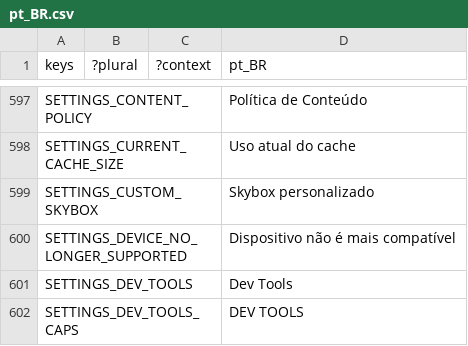
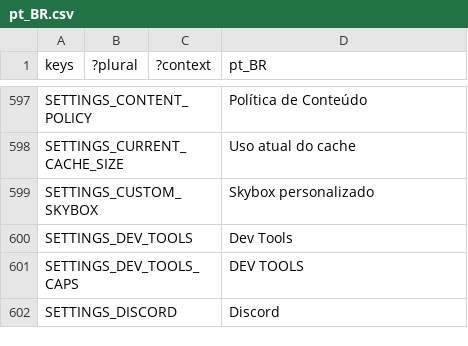
Before and after one commit to decentraland/godot-explorer, a CSV file: godot/locale/pt_BR.csv, drawn as a sheet; only a part is shown, gaps mark what is left out; the shorter side is filled out with more unchanged rows; the diff names each change by its address in the sheet, - before the commit and + after, or states it on an @@ line.

Commit message:
fix(mobile): close review findings on device-support modals
- cap the re-show evaluation to once per process lifetime (was
  re-evaluating on every Discover visit, letting a device returning
  after a long gap cascade through several schedule tiers at once)
- fail the day-schedule check closed instead of open when the
  first-detected anchor is missing
- restore _force_hide_loading_screen() dropped during the main merge
  in async_show_private_world_modal()
- persist the modal-shown cadence only after the modal is confirmed
  on screen, not before — a creation failure no longer burns
  below-minspec's one-time-ever chance
- remove the unused get_soc_manufacturer() getter
- dedupe SETTINGS_DEVICE_NO_LONGER_SUPPORTED into the identical
  MODAL_END_OF_DEVICE_SUPPORT_TITLE catalogue entry

```diff
--- a/godot/locale/pt_BR.csv
+++ b/godot/locale/pt_BR.csv
-row 600: SETTINGS_DEVICE_NO_LONGER_SUPPORTED |  |  | Dispositivo não é mais compatível
```
Also changed, not shown: godot/locale/en.csv, godot/locale/es.csv, 6 other files.
